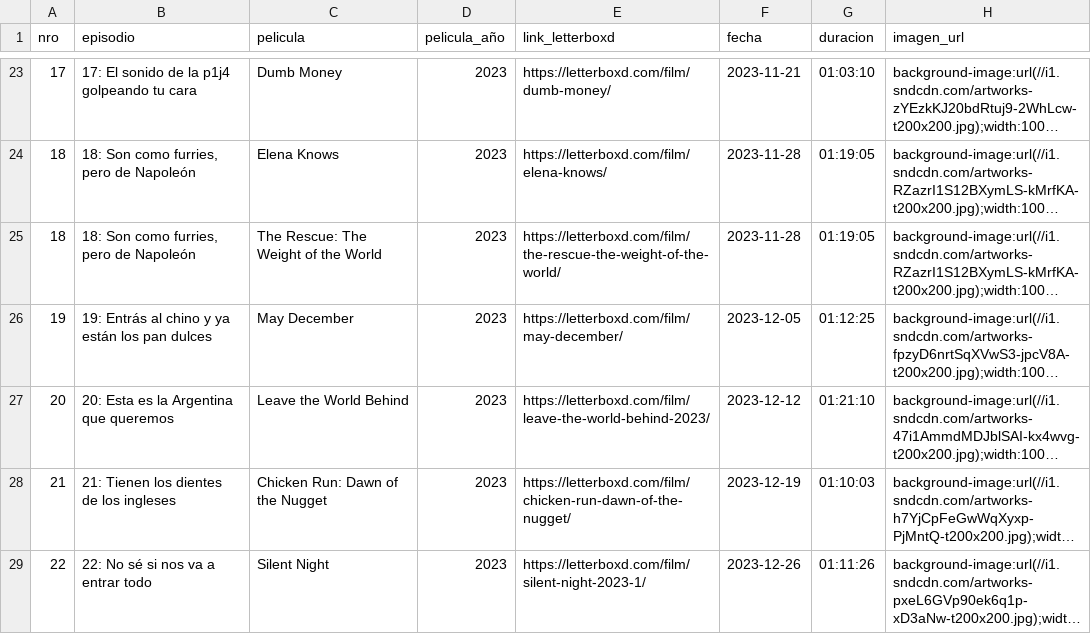
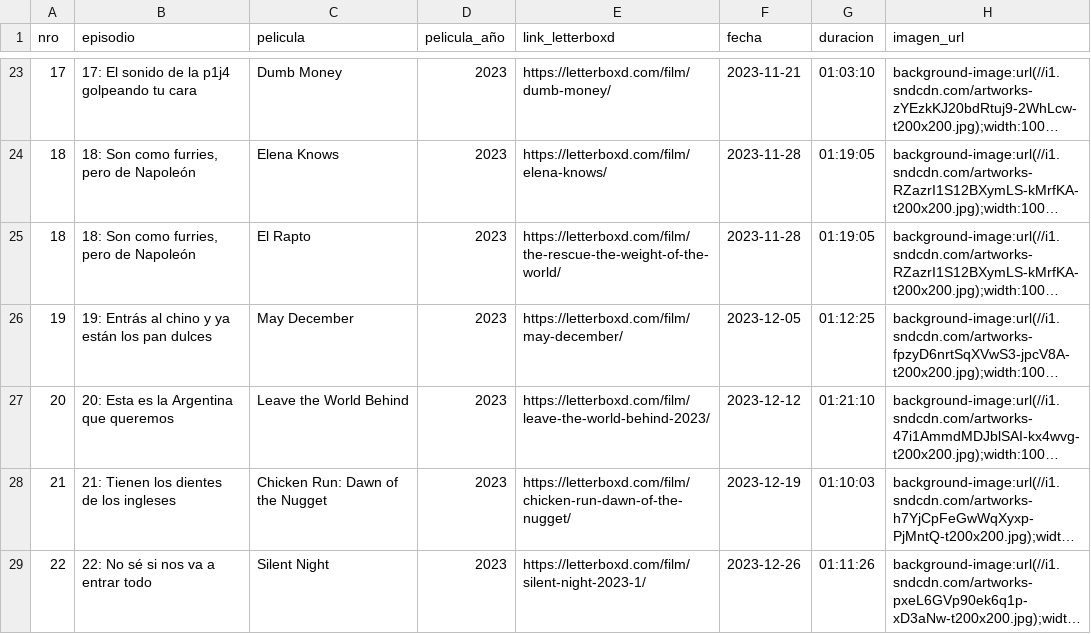
Before and after one commit to vhgauto/ht.buscador, a CSV file: datos/country_club.csv, drawn as a sheet; only a part is shown, gaps mark what is left out; long unchanged cells end in …; the diff names each change by its address in the sheet, - before the commit and + after, or states it on an @@ line.

Commit message:
Update country_club.csv

```diff
--- a/datos/country_club.csv
+++ b/datos/country_club.csv
-C25 (pelicula): The Rescue: The Weight of the World
+C25 (pelicula): El Rapto
```
